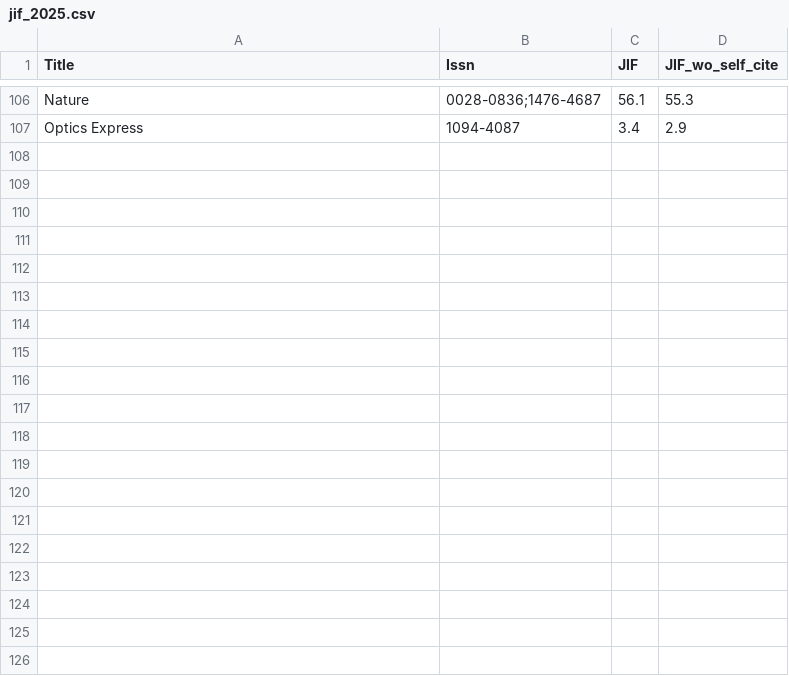
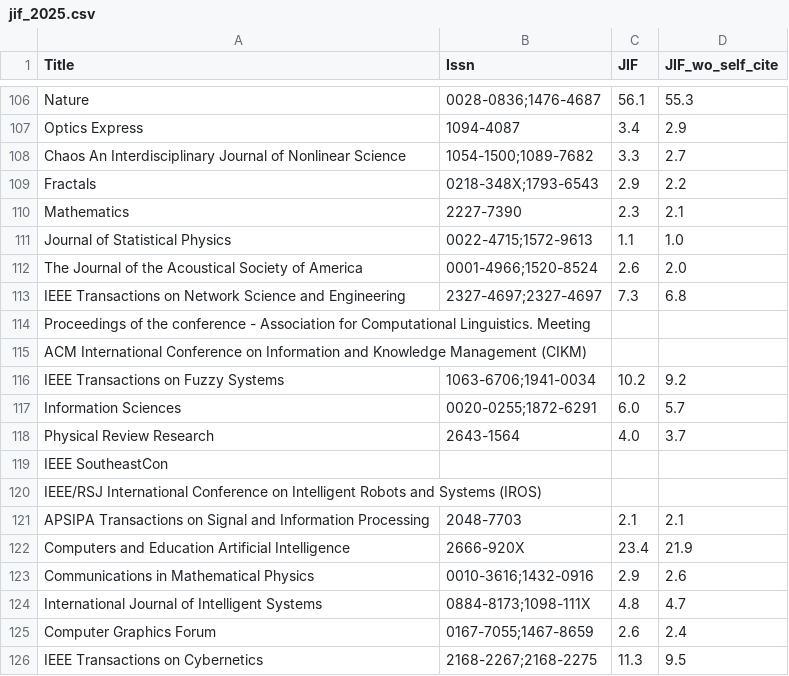
Before and after one commit to sidneyting/journal-study, a CSV file: metrics/jif_2025.csv, drawn as a sheet; only a part is shown, gaps mark what is left out; the diff covers the shown part only.

```diff
--- a/metrics/jif_2025.csv
+++ b/metrics/jif_2025.csv
@@ -107 +107,20 @@ Nature,0028-0836;1476-4687,56.1,55.3
 Optics Express,1094-4087,3.4,2.9
+Chaos An Interdisciplinary Journal of Nonlinear Science,1054-1500;1089-7682,3.3,2.7
+Fractals,0218-348X;1793-6543,2.9,2.2
+Mathematics,2227-7390,2.3,2.1
+Journal of Statistical Physics,0022-4715;1572-9613,1.1,1.0
+The Journal of the Acoustical Society of America,0001-4966;1520-8524,2.6,2.0
+IEEE Transactions on Network Science and Engineering,2327-4697;2327-4697,7.3,6.8
+Proceedings of the conference - Association for Computational Linguistics. Meeting,,,
+ACM International Conference on Information and Knowledge Management (CIKM),,,
+IEEE Transactions on Fuzzy Systems,1063-6706;1941-0034,10.2,9.2
+Information Sciences,0020-0255;1872-6291,6.0,5.7
+Physical Review Research,2643-1564,4.0,3.7
+IEEE SoutheastCon,,,
+IEEE/RSJ International Conference on Intelligent Robots and Systems (IROS),,,
+APSIPA Transactions on Signal and Information Processing,2048-7703,2.1,2.1
+Computers and Education Artificial Intelligence,2666-920X,23.4,21.9
+Communications in Mathematical Physics,0010-3616;1432-0916,2.9,2.6
+International Journal of Intelligent Systems,0884-8173;1098-111X,4.8,4.7
+Computer Graphics Forum,0167-7055;1467-8659,2.6,2.4
+IEEE Transactions on Cybernetics,2168-2267;2168-2275,11.3,9.5
```
Also changed, not shown: 41 added rows elsewhere in this file, journal_metrics_2025.csv, 1 other file.
